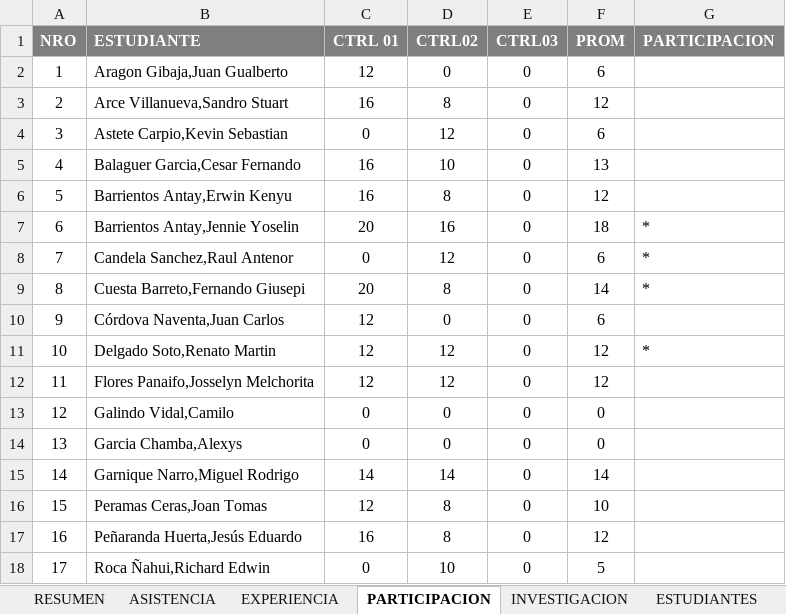
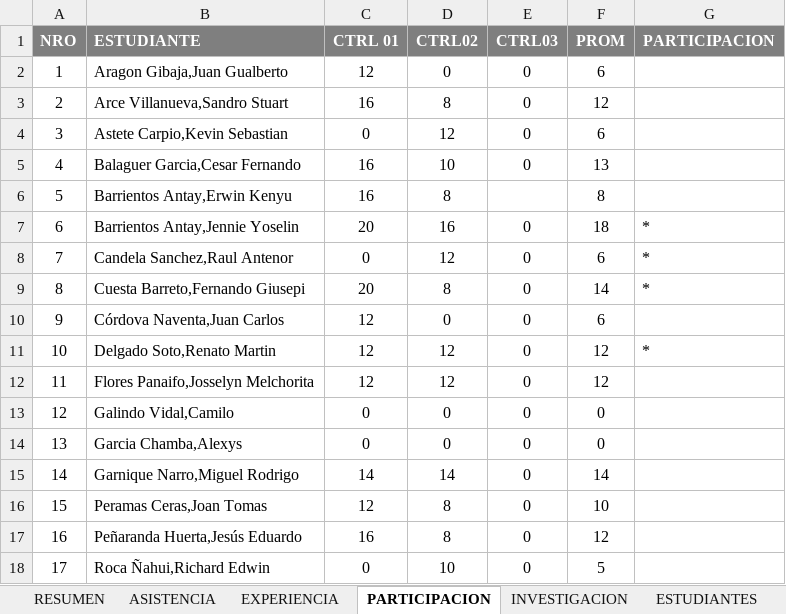
Before and after one commit to gcoronelc/UCS_TDP_2016-6, an Excel workbook: Docs/Control.xlsx, sheet PARTICIPACION, drawn as a sheet; values as stored, in another font and other column widths than the file's, no borders; the diff names each change by its address in the sheet, - before the commit and + after, or states it on an @@ line.

```diff
--- a/Docs/Control.xlsx (sheet PARTICIPACION)
+++ b/Docs/Control.xlsx (sheet PARTICIPACION)
-E6 (CTRL03): 0
+E6 (CTRL03): (empty)
-F6 (PROM): 12
+F6 (PROM): 8
```
Also changed, not shown: sheet ASISTENCIA, sheet RESUMEN.
